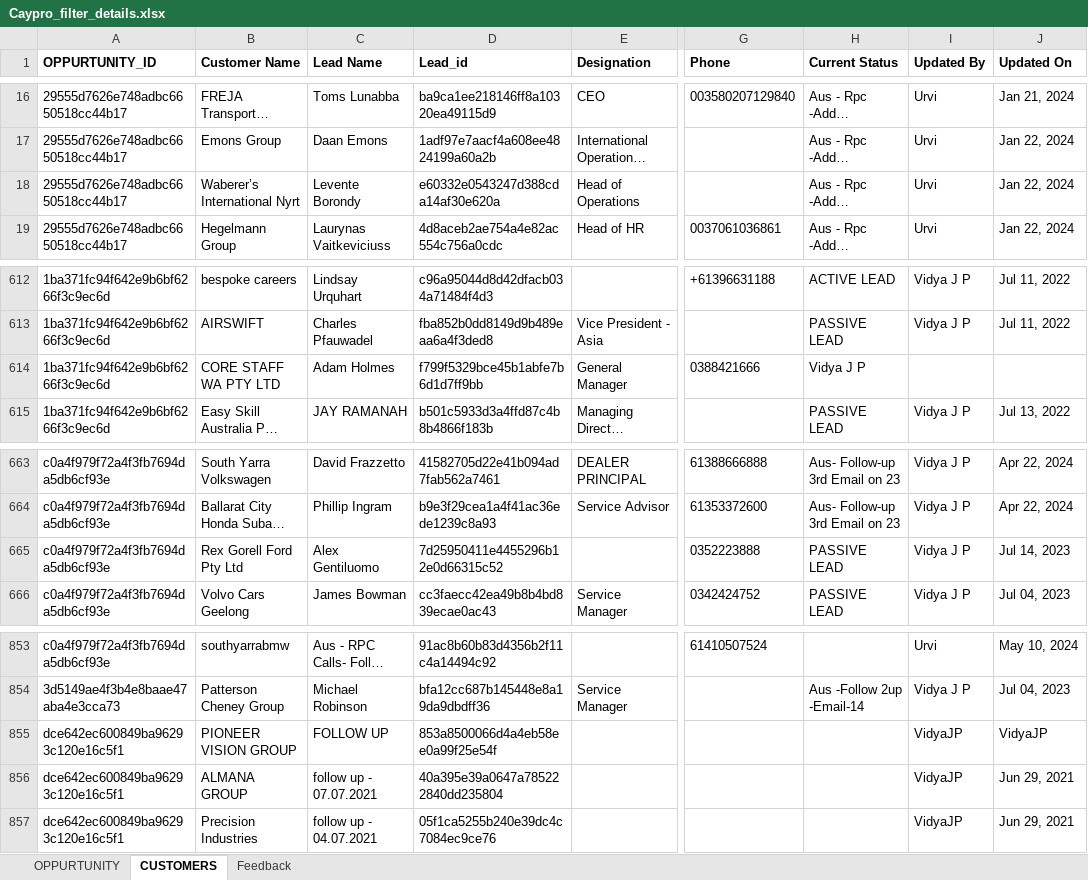
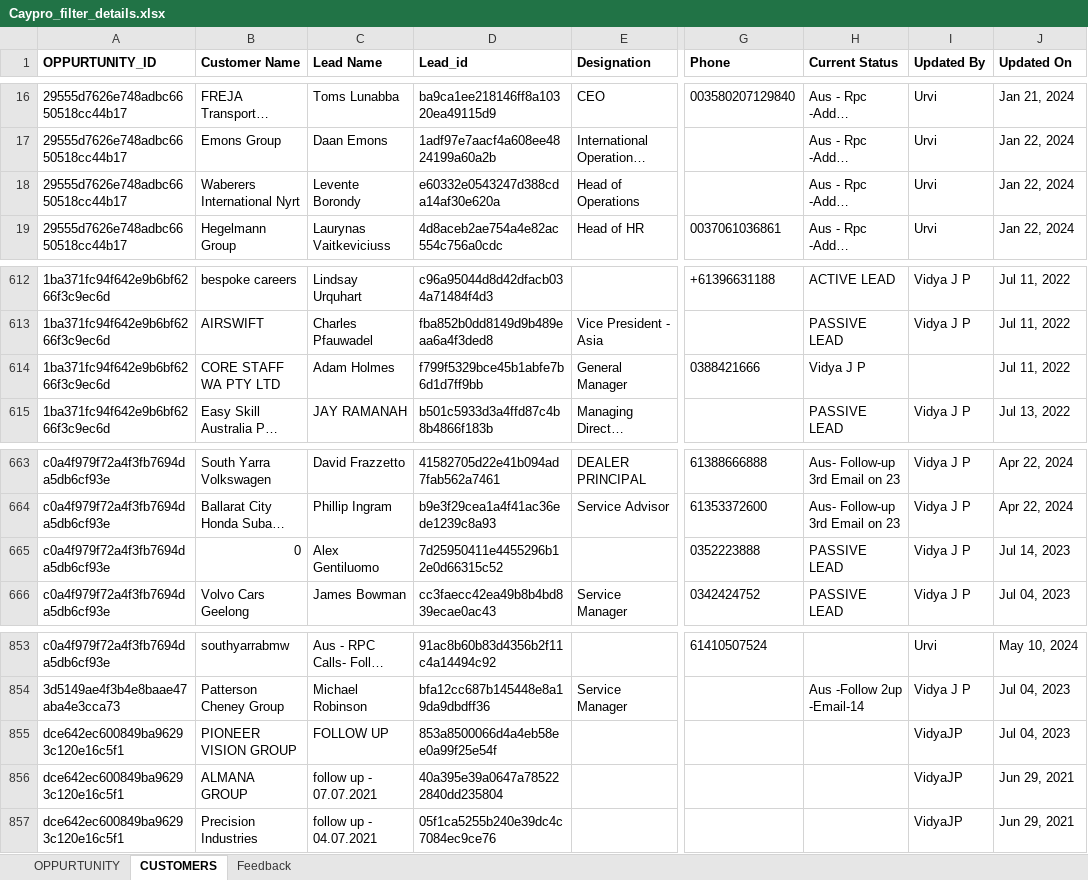
Before and after one commit to S-a-b-a-r-i-M/Python, an Excel workbook: Caypro_filter_details.xlsx, sheet CUSTOMERS, drawn as a sheet; only a part is shown, gaps mark what is left out; long unchanged cells end in …; values as stored, in another font and other column widths than the file's, no borders; the diff names each change by its address in the sheet, - before the commit and + after, or states it on an @@ line.

```diff
--- a/Caypro_filter_details.xlsx (sheet CUSTOMERS)
+++ b/Caypro_filter_details.xlsx (sheet CUSTOMERS)
-B18 (Customer Name): Waberer’s International Nyrt
+B18 (Customer Name): Waberers International Nyrt
-J614 (Updated On): (empty)
+J614 (Updated On): Jul 11, 2022
-B665 (Customer Name): Rex Gorell Ford Pty Ltd
+B665 (Customer Name): 0
-J855 (Updated On): VidyaJP
+J855 (Updated On): Jul 04, 2023
```
Also changed, not shown: sheet OPPURTUNITY, sheet Feedback, IT Sales Ent.xlsx, 3 other files.
